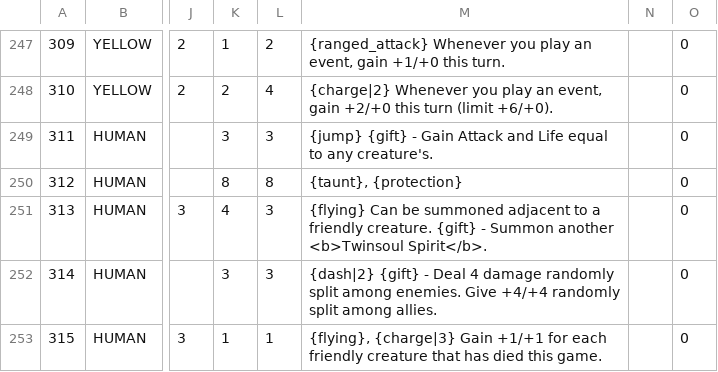
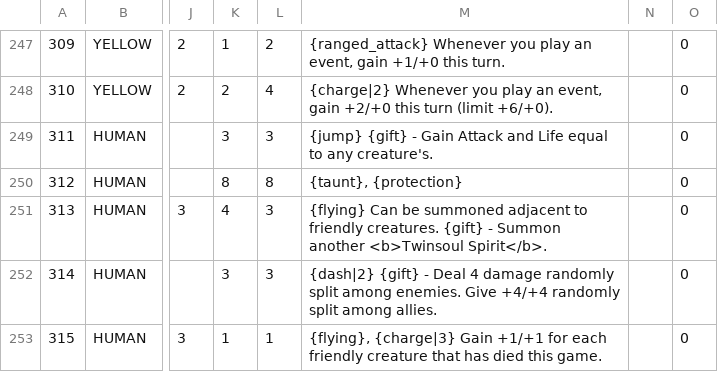
Before and after one commit to Varabe/faeria-puzzle-editor, a CSV file: cardbase.csv, drawn as a sheet; only a part is shown, gaps mark what is left out; the diff covers the shown part only; the diff names each change by its address in the sheet, - before the commit and + after, or states it on an @@ line.

```diff
--- a/cardbase.csv
+++ b/cardbase.csv
-M251: …adjacent to a friendly creature. {gift} -…
+M251: …adjacent to friendly creatures. {gift} -…
```
Also changed, not shown: 12 added rows and 6 edited cells elsewhere in this file.
